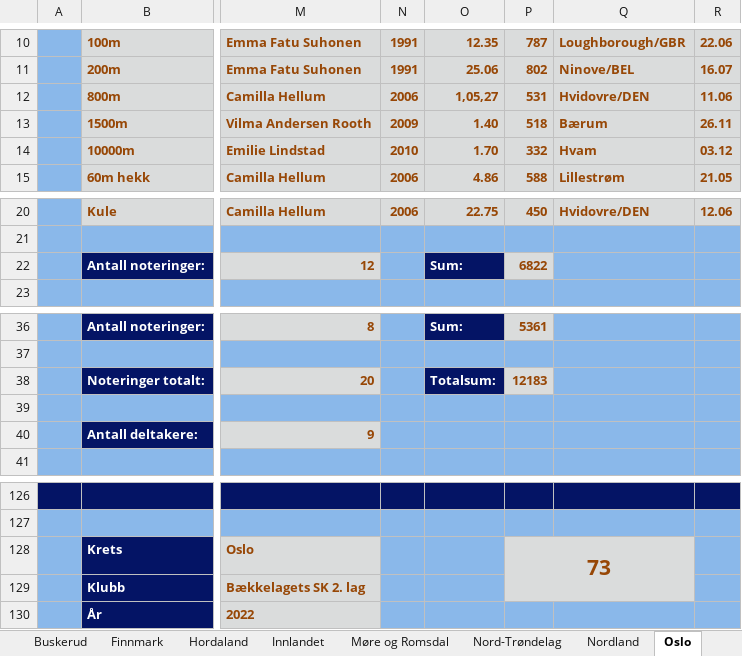
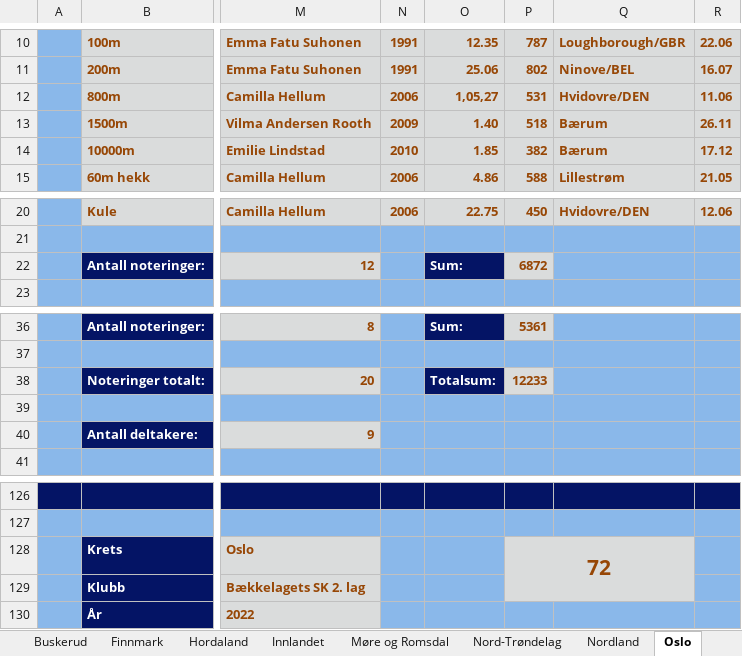
Before and after one commit to perellef/Seriekalkulator-Friidrett, an Excel workbook: output/Lagserien 2022 kvinner 3. div.xlsx, sheet Oslo, drawn as a sheet; only a part is shown, gaps mark what is left out; values as stored, in another font and other column widths than the file's, no borders; the diff names each change by its address in the sheet, - before the commit and + after, or states it on an @@ line.

```diff
--- a/output/Lagserien 2022 kvinner 3. div.xlsx (sheet Oslo)
+++ b/output/Lagserien 2022 kvinner 3. div.xlsx (sheet Oslo)
-O14: 1.70
+O14: 1.85
-P14: 332
+P14: 382
-Q14: Hvam
+Q14: Bærum
-R14: 03.12
+R14: 17.12
-P22: 6822
+P22: 6872
-P38: 12183
+P38: 12233
-P128: 73
+P128: 72
```
Also changed, not shown: sheet Hordaland, sheet Agder, sheet Tabell, sheet Akershus, sheet Telemark, sheet Sør-Trøndelag, 6 more sheets, output/Lagserien 2022 1-2. div.xlsx, output/Lagserien 2022 menn 3. div.xlsx, 2 other files.
